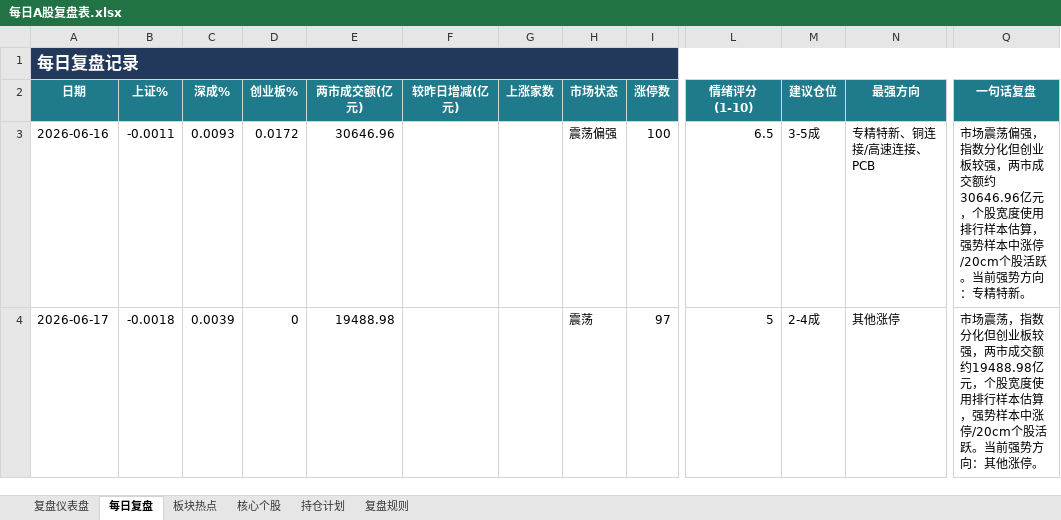
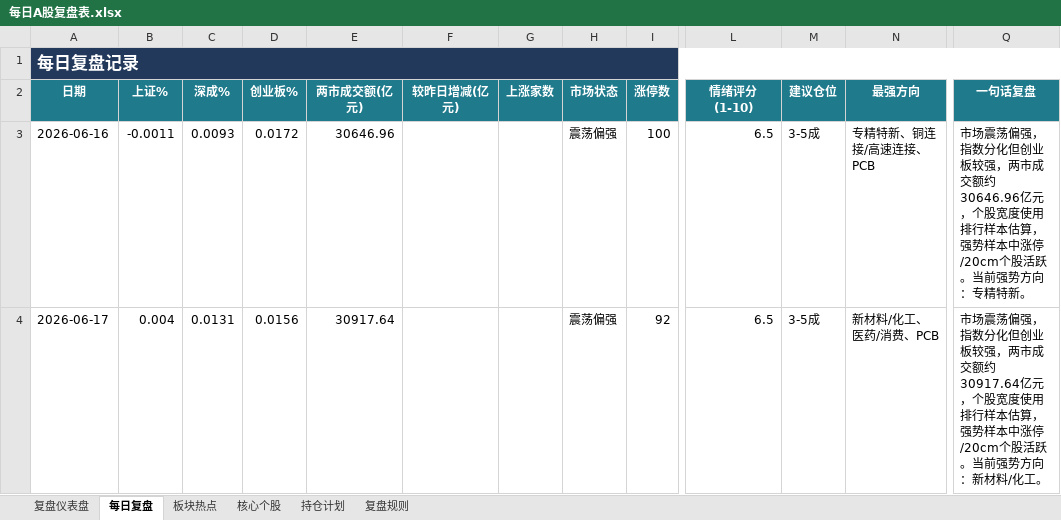
Before and after one commit to Toristricky/a-share-daily-review, an Excel workbook: 每日A股复盘表.xlsx, sheet 每日复盘, drawn as a sheet; only a part is shown, gaps mark what is left out; values as stored, in another font and other column widths than the file's, no borders; the diff names each change by its address in the sheet, - before the commit and + after, or states it on an @@ line.

```diff
--- a/每日A股复盘表.xlsx (sheet 每日复盘)
+++ b/每日A股复盘表.xlsx (sheet 每日复盘)
-B4 (上证%): -0.0018
+B4 (上证%): 0.004
-C4 (深成%): 0.0039
+C4 (深成%): 0.0131
-D4 (创业板%): 0
+D4 (创业板%): 0.0156
-E4 (两市成交额(亿元)): 19488.98
+E4 (两市成交额(亿元)): 30917.64
-H4 (市场状态): 震荡
+H4 (市场状态): 震荡偏强
-I4 (涨停数): 97
+I4 (涨停数): 92
-L4 (情绪评分(1-10)): 5
+L4 (情绪评分(1-10)): 6.5
-M4 (建议仓位): 2-4成
+M4 (建议仓位): 3-5成
-N4 (最强方向): 其他涨停
+N4 (最强方向): 新材料/化工、医药/消费、PCB
-Q4 (一句话复盘): 市场震荡，指数分化但创业板较强，两市成交额约19488.98亿元，个股宽度使用排行样本估算，强势样本中涨停/20cm个股活跃。当前强势方向：其他涨停。
+Q4 (一句话复盘): 市场震荡偏强，指数分化但创业板较强，两市成交额约30917.64亿元，个股宽度使用排行样本估算，强势样本中涨停/20cm个股活跃。当前强势方向：新材料/化工。
```
Also changed, not shown: 3 other files.
